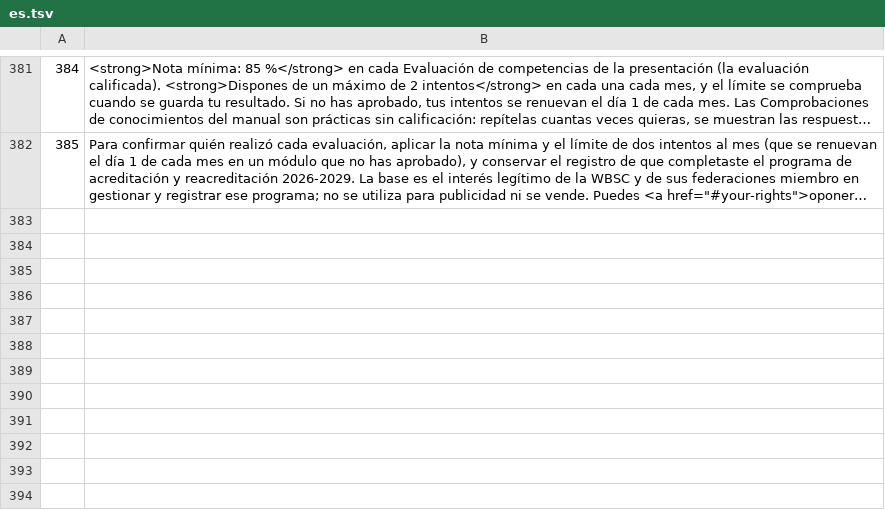
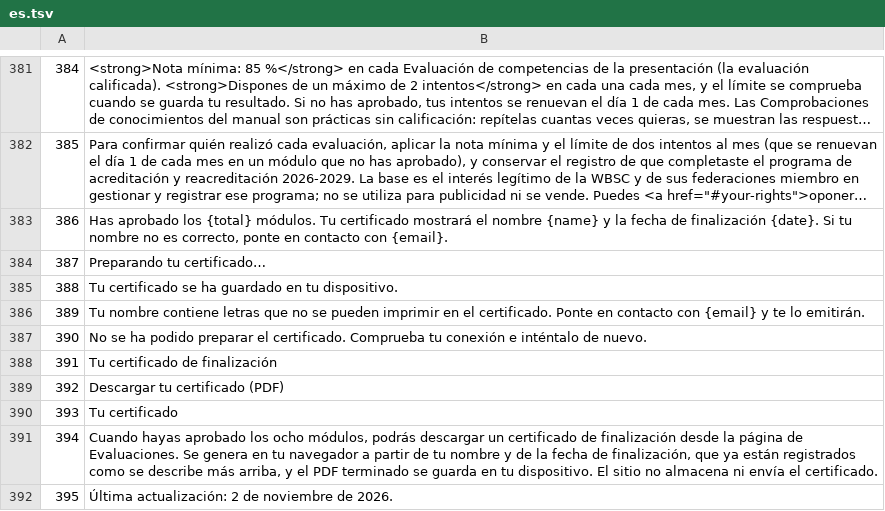
Before and after one commit to alexAAH1202/WBSC, a TSV file: i18n/src/es.tsv, drawn as a sheet; only a part is shown, gaps mark what is left out; long unchanged cells end in …; the diff names each change by its address in the sheet, - before the commit and + after, or states it on an @@ line.

```diff
--- a/i18n/src/es.tsv
+++ b/i18n/src/es.tsv
+row 383: 386 | Has aprobado los {total} módulos. Tu certificado mostrará el nombre {name} y la fecha de finalización {date}. Si tu nombre no es correcto, ponte en contacto con {email}.
+row 384: 387 | Preparando tu certificado…
+row 385: 388 | Tu certificado se ha guardado en tu dispositivo.
+row 386: 389 | Tu nombre contiene letras que no se pueden imprimir en el certificado. Ponte en contacto con {email} y te lo emitirán.
+row 387: 390 | No se ha podido preparar el certificado. Comprueba tu conexión e inténtalo de nuevo.
+row 388: 391 | Tu certificado de finalización
+row 389: 392 | Descargar tu certificado (PDF)
+row 390: 393 | Tu certificado
+row 391: 394 | Cuando hayas aprobado los ocho módulos, podrás descargar un certificado de finalización desde la página de Evaluaciones. Se genera en tu navegador a partir de tu nombre y de la fecha de finalización, que ya están registrados como se describe más arriba, y el PDF terminado se guarda en tu dispositivo. El sitio no almacena ni envía el certificado.
+row 392: 395 | Última actualización: 2 de noviembre de 2026.
```
Also changed, not shown: i18n/src/fr.tsv, i18n/src/ja.tsv, 21 other files.
